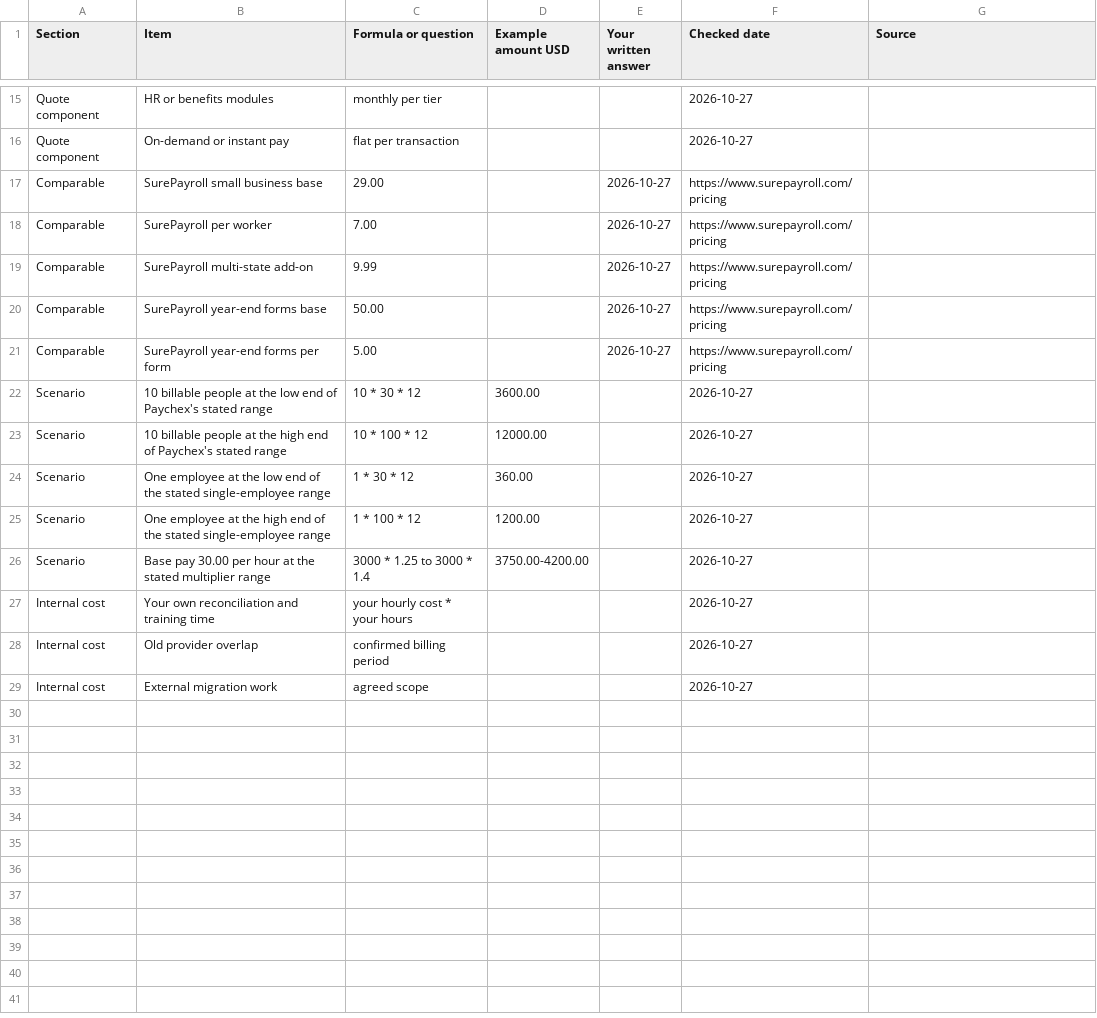
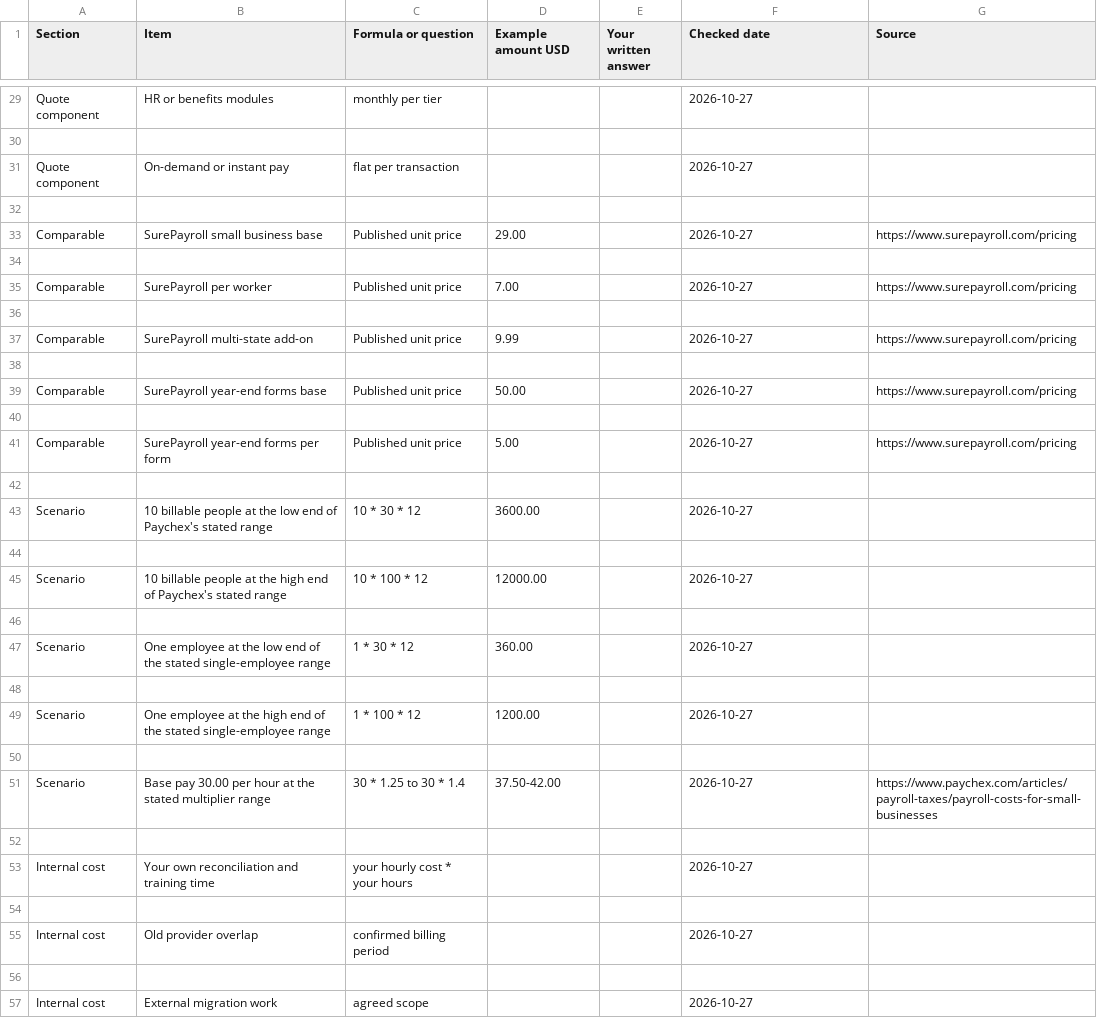
Before and after one commit to 229003795/truepayrollcost.com, a CSV file: src/downloads/paychex-pricing-checklist.csv, drawn as a sheet; only a part is shown, gaps mark what is left out; addresses are those after the commit; the diff covers the shown part only; the diff names each change by its address in the sheet, - before the commit and + after, or states it on an @@ line.

```diff
--- a/src/downloads/paychex-pricing-checklist.csv
+++ b/src/downloads/paychex-pricing-checklist.csv
+row 30: (empty)
-row 32: Comparable | SurePayroll small business base | 29.00 |  | 2026-10-27 | https://www.surepayroll.com/pricing
+row 32: (empty)
+row 33: Comparable | SurePayroll small business base | Published unit price | 29.00 |  | 2026-10-27 | https://www.surepayroll.com/pricing
-row 34: Comparable | SurePayroll per worker | 7.00 |  | 2026-10-27 | https://www.surepayroll.com/pricing
+row 34: (empty)
+row 35: Comparable | SurePayroll per worker | Published unit price | 7.00 |  | 2026-10-27 | https://www.surepayroll.com/pricing
-row 36: Comparable | SurePayroll multi-state add-on | 9.99 |  | 2026-10-27 | https://www.surepayroll.com/pricing
+row 36: (empty)
+row 37: Comparable | SurePayroll multi-state add-on | Published unit price | 9.99 |  | 2026-10-27 | https://www.surepayroll.com/pricing
-row 38: Comparable | SurePayroll year-end forms base | 50.00 |  | 2026-10-27 | https://www.surepayroll.com/pricing
+row 38: (empty)
+row 39: Comparable | SurePayroll year-end forms base | Published unit price | 50.00 |  | 2026-10-27 | https://www.surepayroll.com/pricing
-row 40: Comparable | SurePayroll year-end forms per form | 5.00 |  | 2026-10-27 | https://www.surepayroll.com/pricing
+row 40: (empty)
+row 41: Comparable | SurePayroll year-end forms per form | Published unit price | 5.00 |  | 2026-10-27 | https://www.surepayroll.com/pricing
+row 42: (empty)
+row 44: (empty)
+row 46: (empty)
+row 48: (empty)
+row 50: (empty)
-C51 (Formula or question): 3000 * 1.25 to 3000 * 1.4
+C51 (Formula or question): 30 * 1.25 to 30 * 1.4
-D51 (Example amount USD): 3750.00-4200.00
+D51 (Example amount USD): 37.50-42.00
-G51 (Source): (empty)
+G51 (Source): https://www.paychex.com/articles/payroll-taxes/payroll-costs-for-small-businesses
+row 52: (empty)
+row 54: (empty)
+row 56: (empty)
```
Also changed, not shown: 14 added rows elsewhere in this file, 4 other files.
